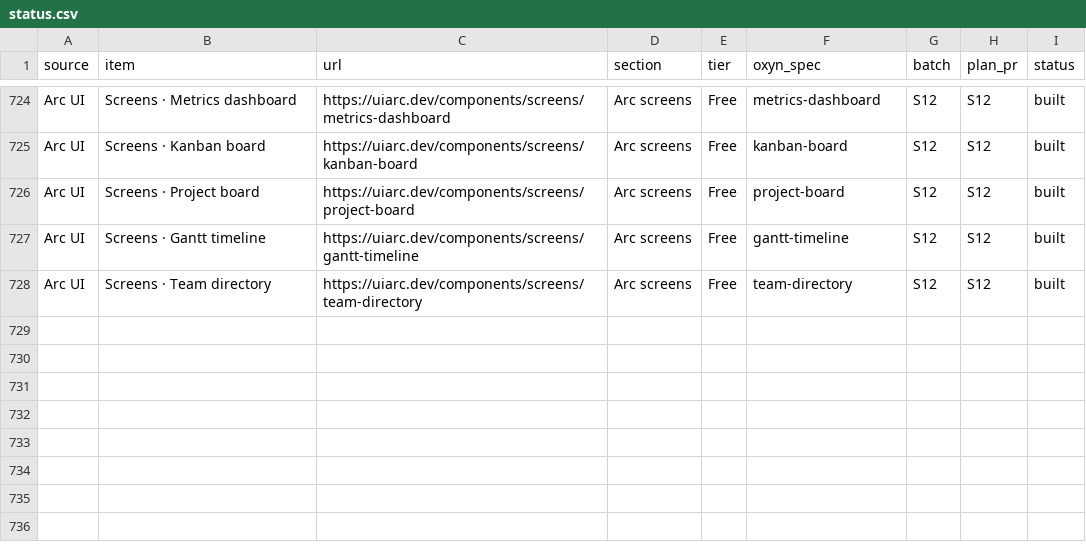
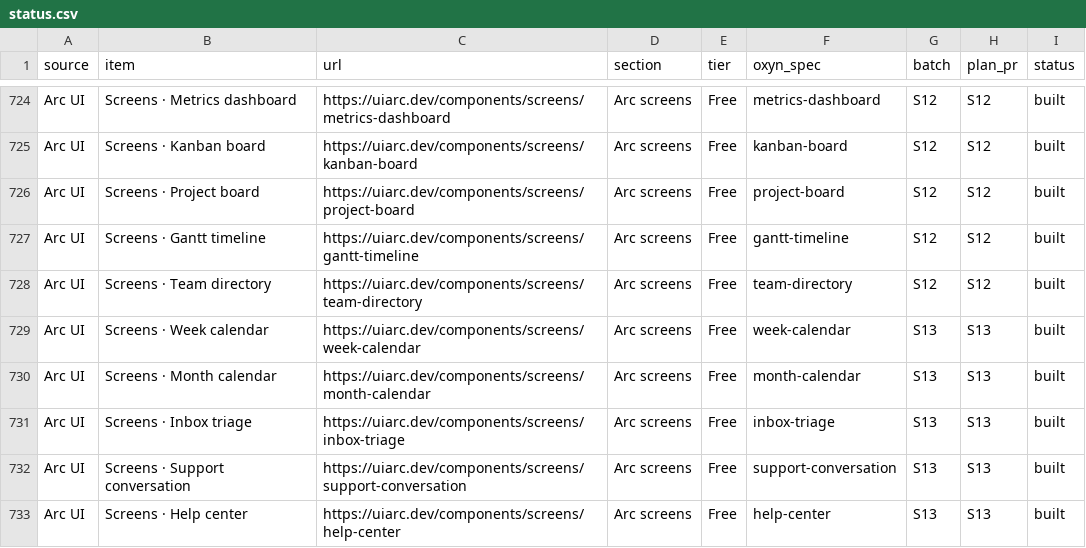
Before and after one commit to ismailqureshi72/Oxyn, a CSV file: docs/parity/status.csv, drawn as a sheet; only a part is shown, gaps mark what is left out; the diff names each change by its address in the sheet, - before the commit and + after, or states it on an @@ line.

Commit message:
site, docs: Arc screens II pages and specs
The five screens under /screens/<slug>/ and /full/, in the Arc screens group of the library sidebar and on /screens/. Specs for week-calendar, month-calendar, inbox-triage, support-conversation and help-center; five rows in docs/parity/status.csv.

Co-authored-by: Ismail Qureshi <254414836+ismailqureshi72@users.noreply.github.com>

```diff
--- a/docs/parity/status.csv
+++ b/docs/parity/status.csv
+row 729: Arc UI | Screens · Week calendar | https://uiarc.dev/components/screens/week-calendar | Arc screens | Free | week-calendar | S13 | S13 | built
+row 730: Arc UI | Screens · Month calendar | https://uiarc.dev/components/screens/month-calendar | Arc screens | Free | month-calendar | S13 | S13 | built
+row 731: Arc UI | Screens · Inbox triage | https://uiarc.dev/components/screens/inbox-triage | Arc screens | Free | inbox-triage | S13 | S13 | built
+row 732: Arc UI | Screens · Support conversation | https://uiarc.dev/components/screens/support-conversation | Arc screens | Free | support-conversation | S13 | S13 | built
+row 733: Arc UI | Screens · Help center | https://uiarc.dev/components/screens/help-center | Arc screens | Free | help-center | S13 | S13 | built
```
Also changed, not shown: 7 other files.
